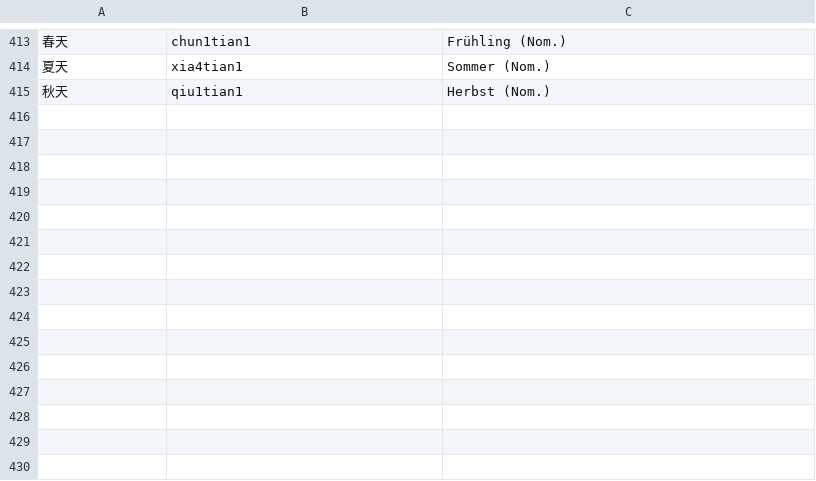
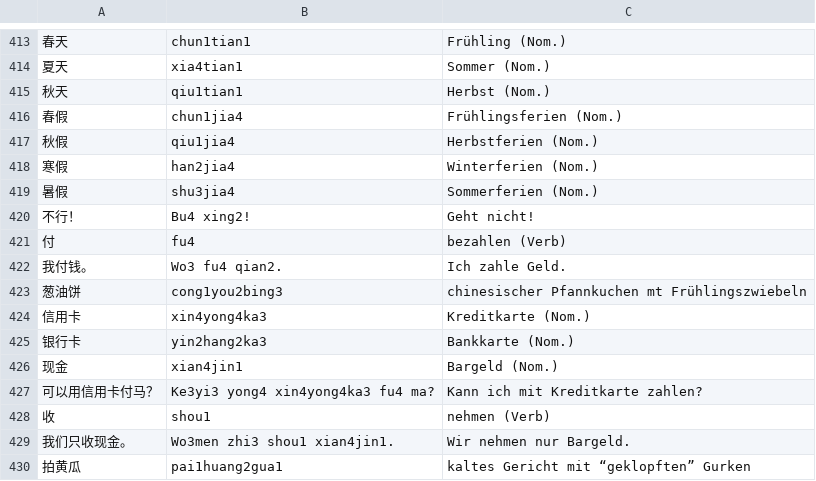
Before and after one commit to arminha/zhongwen-anki, a CSV file: data/mandarin.csv, drawn as a sheet; only a part is shown, gaps mark what is left out; the diff names each change by its address in the sheet, - before the commit and + after, or states it on an @@ line.

```diff
--- a/data/mandarin.csv
+++ b/data/mandarin.csv
+row 416: 春假 | chun1jia4 | Frühlingsferien (Nom.)
+row 417: 秋假 | qiu1jia4 | Herbstferien (Nom.)
+row 418: 寒假 | han2jia4 | Winterferien (Nom.)
+row 419: 暑假 | shu3jia4 | Sommerferien (Nom.)
+row 420: 不行！ | Bu4 xing2! | Geht nicht!
+row 421: 付 | fu4 | bezahlen (Verb)
+row 422: 我付钱。 | Wo3 fu4 qian2. | Ich zahle Geld.
+row 423: 葱油饼 | cong1you2bing3 | chinesischer Pfannkuchen mt Frühlingszwiebeln
+row 424: 信用卡 | xin4yong4ka3 | Kreditkarte (Nom.)
+row 425: 银行卡 | yin2hang2ka3 | Bankkarte (Nom.)
+row 426: 现金 | xian4jin1 | Bargeld (Nom.)
+row 427: 可以用信用卡付马？ | Ke3yi3 yong4 xin4yong4ka3 fu4 ma? | Kann ich mit Kreditkarte zahlen?
+row 428: 收 | shou1 | nehmen (Verb)
+row 429: 我们只收现金。 | Wo3men zhi3 shou1 xian4jin1. | Wir nehmen nur Bargeld.
+row 430: 拍黄瓜 | pai1huang2gua1 | kaltes Gericht mit “geklopften” Gurken
```
Also changed, not shown: data/mandarin.output.csv.
